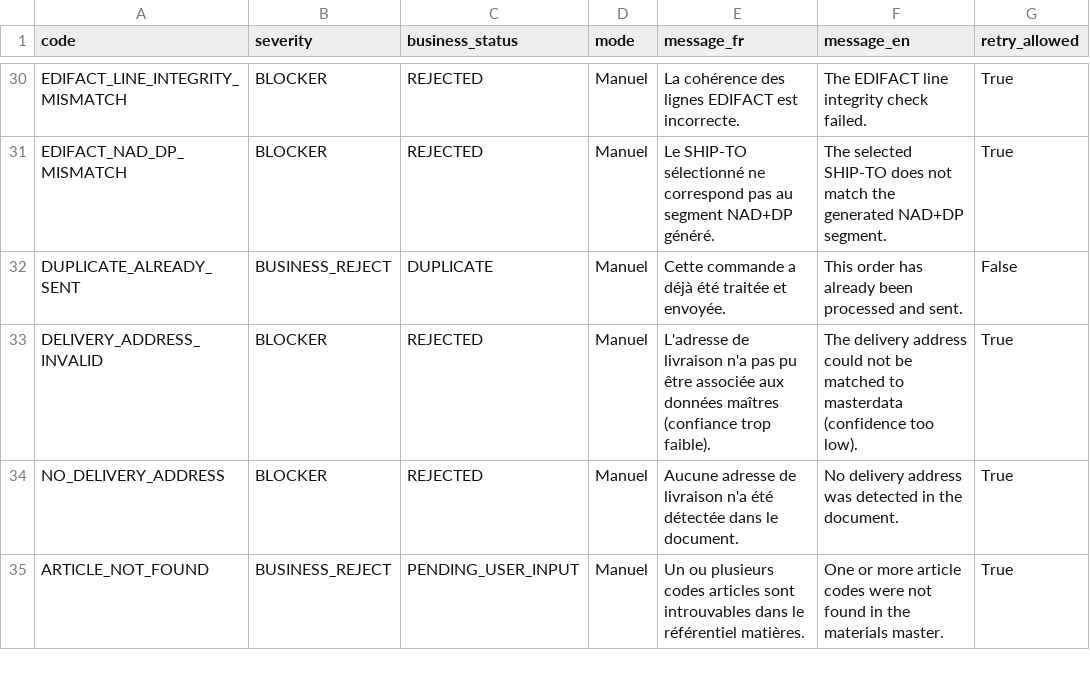
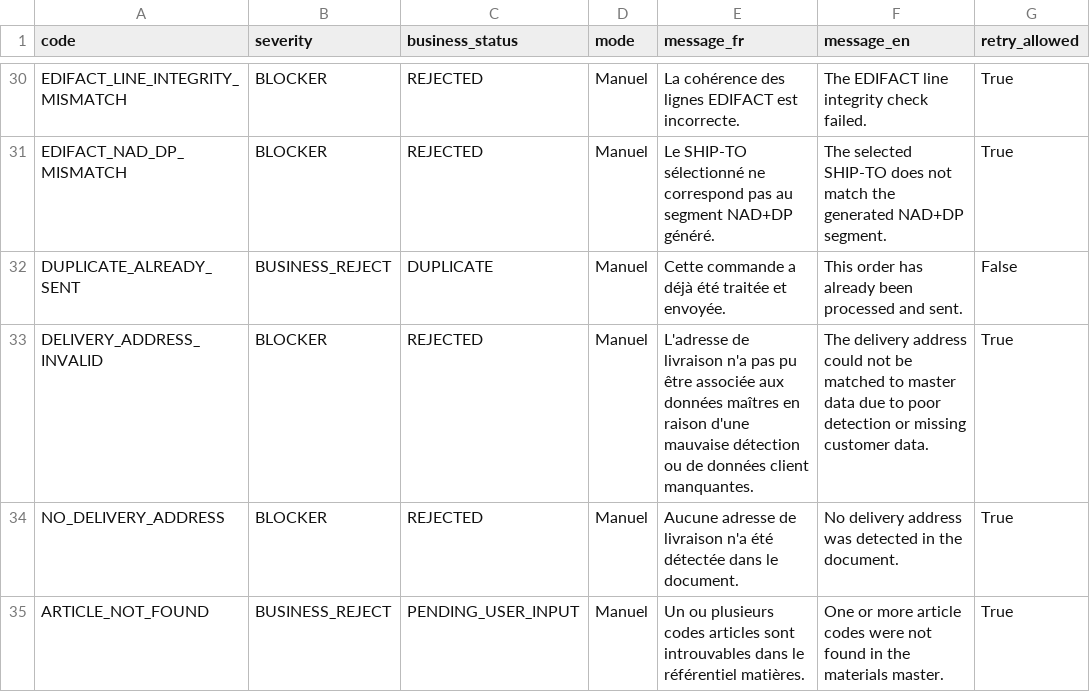
Before and after one commit to Khadara-coder/F2EDIKD, a CSV file: data/regles_validation.csv, drawn as a sheet; only a part is shown, gaps mark what is left out; the diff names each change by its address in the sheet, - before the commit and + after, or states it on an @@ line.

```diff
--- a/data/regles_validation.csv
+++ b/data/regles_validation.csv
-E33 (message_fr): …données maîtres (confiance trop faible).
+E33 (message_fr): …données maîtres en raison d'une mauvaise détection ou de données client manquantes.
-F33 (message_en): …matched to masterdata (confidence too low).
+F33 (message_en): …matched to master data due to poor detection or missing customer data.
```
Also changed, not shown: 40 other files.
